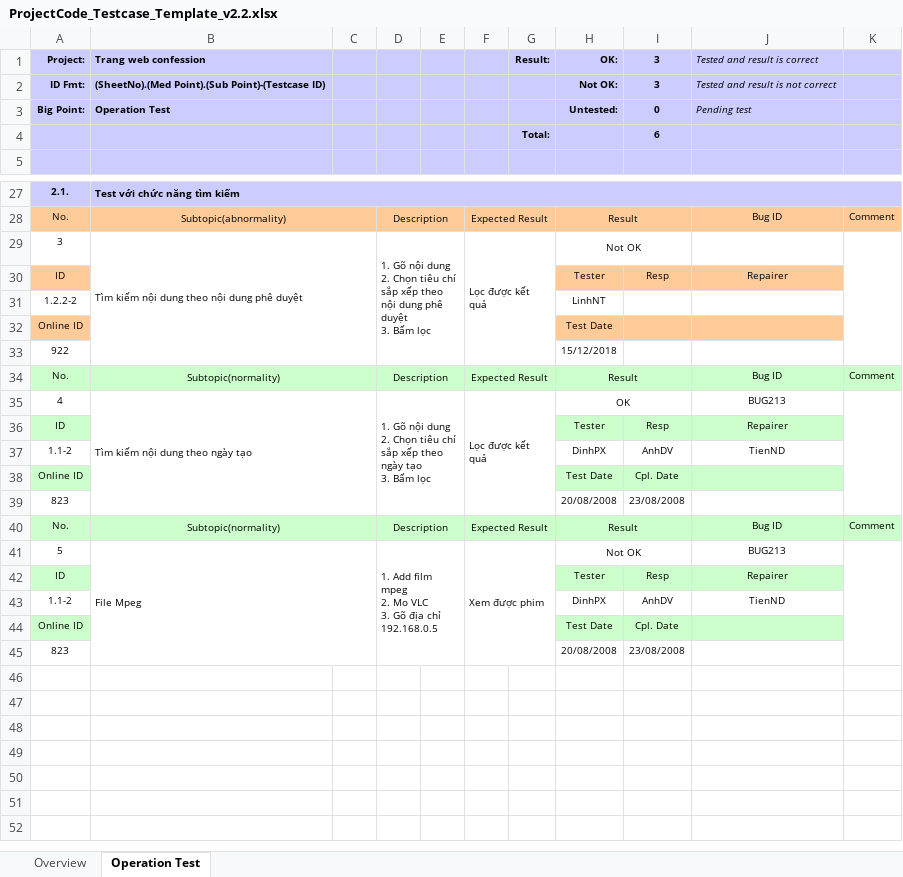
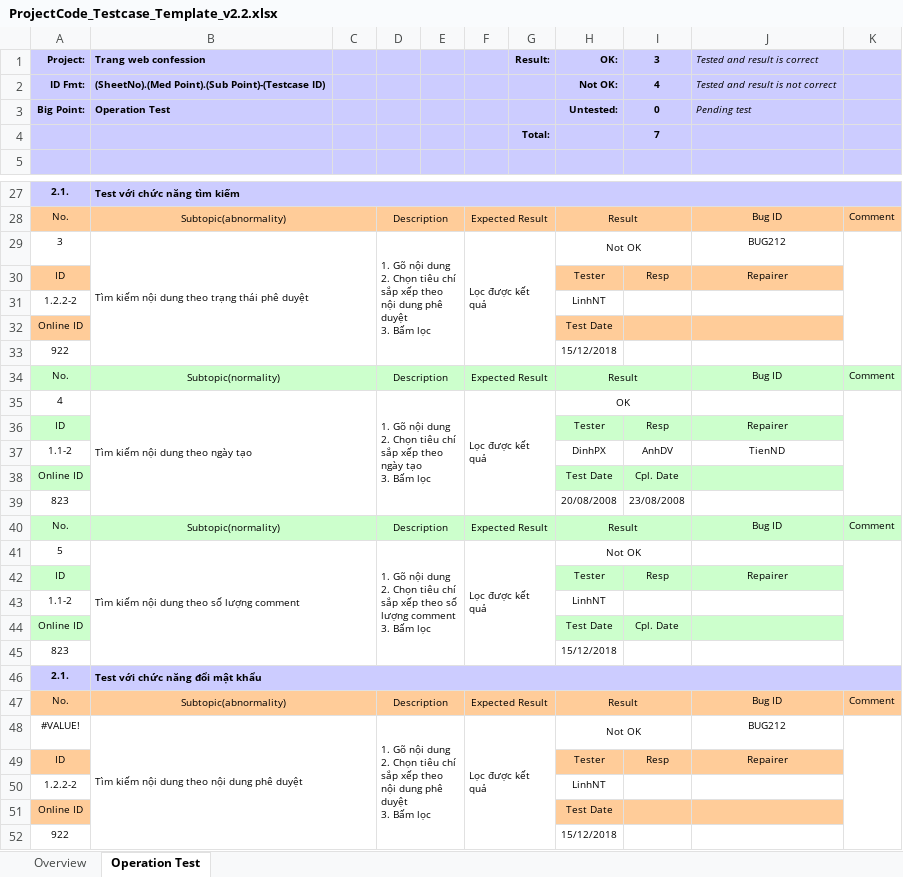
Before and after one commit to nguyenlinh2108/BTL_QTDACNTT_2018, an Excel workbook: ProjectCode_Testcase_Template_v2.2.xlsx, sheet Operation Test, drawn as a sheet; only a part is shown, gaps mark what is left out; values as stored, in another font and other column widths than the file's, no borders; conditional formats not drawn; removed rows and columns are numbered as before the commit, all else as after; ↵ is a line break in a cell; the diff names each change by its address in the sheet, - before the commit and + after, or states it on an @@ line.

Commit message:
test chuc nang tim kiem noi dung theo so luong comment

```diff
--- a/ProjectCode_Testcase_Template_v2.2.xlsx (sheet Operation Test)
+++ b/ProjectCode_Testcase_Template_v2.2.xlsx (sheet Operation Test)
-I2 (3): 3
+I2 (3): 4
-I4 (3): 6
+I4 (3): 7
-B29 (Trang web confession): Tìm kiếm nội dung theo nội dung phê duyệt
+B29 (Trang web confession): Tìm kiếm nội dung theo trạng thái phê duyệt
-J29 (Tested and result is correct): (empty)
+J29 (Tested and result is correct): BUG212
-J35 (Tested and result is correct): BUG213
+J35 (Tested and result is correct): (empty)
-B41 (Trang web confession): File Mpeg
+B41 (Trang web confession): Tìm kiếm nội dung theo số lượng comment
-D41: 1. Add film mpeg ↵ 2. Mo VLC ↵ 3. Gõ địa chỉ 192.168.0.5
+D41: 1. Gõ nội dung ↵ 2. Chọn tiêu chí sắp xếp theo số lượng comment ↵ 3. Bấm lọc
-F41: Xem được phim
+F41: Lọc được kết quả
-J41 (Tested and result is correct): BUG213
+J41 (Tested and result is correct): (empty)
-row 43: 1.1-2 |  |  |  |  |  |  | DinhPX | AnhDV | TienND
+row 43: 1.1-2 |  |  |  |  |  |  | LinhNT
-H45 (OK:): 20/08/2008
+H45 (OK:): 15/12/2018
-I45 (3): 23/08/2008
+I45 (3): (empty)
+row 46: 2.1. | Test với chức năng đổi mật khẩu
+row 47: No. | Subtopic(abnormality) |  | Description |  | Expected Result |  | Result |  | Bug ID | Comment
+row 48: #VALUE! | Tìm kiếm nội dung theo nội dung phê duyệt |  | 1. Gõ nội dung ↵ 2. Chọn tiêu chí sắp xếp theo nội dung phê duyệt ↵ 3. Bấm lọc |  | Lọc được kết quả |  | Not OK |  | BUG212
+row 49: ID |  |  |  |  |  |  | Tester | Resp | Repairer
+row 50: 1.2.2-2 |  |  |  |  |  |  | LinhNT
+row 51: Online ID |  |  |  |  |  |  | Test Date
+row 52: 922 |  |  |  |  |  |  | 15/12/2018
```
